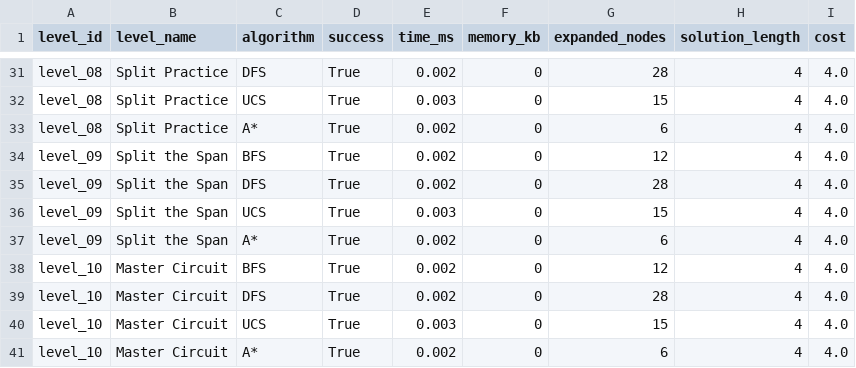
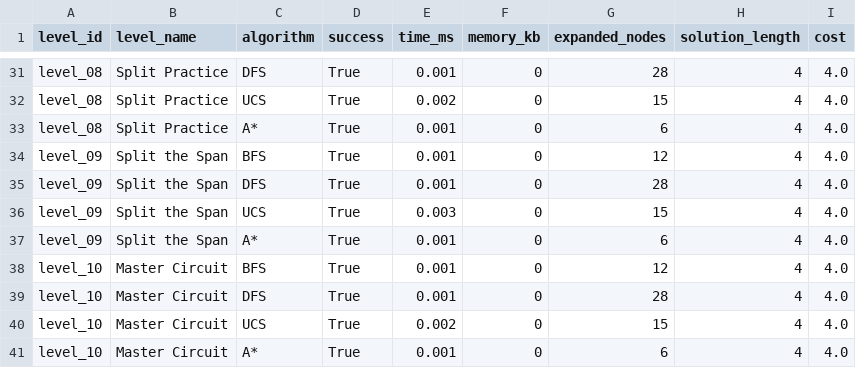
Before and after one commit to vannguyn/Bloxorz, a CSV file: experiments/results.csv, drawn as a sheet; only a part is shown, gaps mark what is left out; the diff covers the shown part only; the diff names each change by its address in the sheet, - before the commit and + after, or states it on an @@ line.

```diff
--- a/experiments/results.csv
+++ b/experiments/results.csv
-E31 (time_ms): 0.002
+E31 (time_ms): 0.001
-E32 (time_ms): 0.003
+E32 (time_ms): 0.002
-E33:E35 (time_ms): 0.002
+E33:E35 (time_ms): 0.001
-E37:E39 (time_ms): 0.002
+E37:E39 (time_ms): 0.001
-E40 (time_ms): 0.003
+E40 (time_ms): 0.002
-E41 (time_ms): 0.002
+E41 (time_ms): 0.001
```
Also changed, not shown: 18 edited cells elsewhere in this file.
